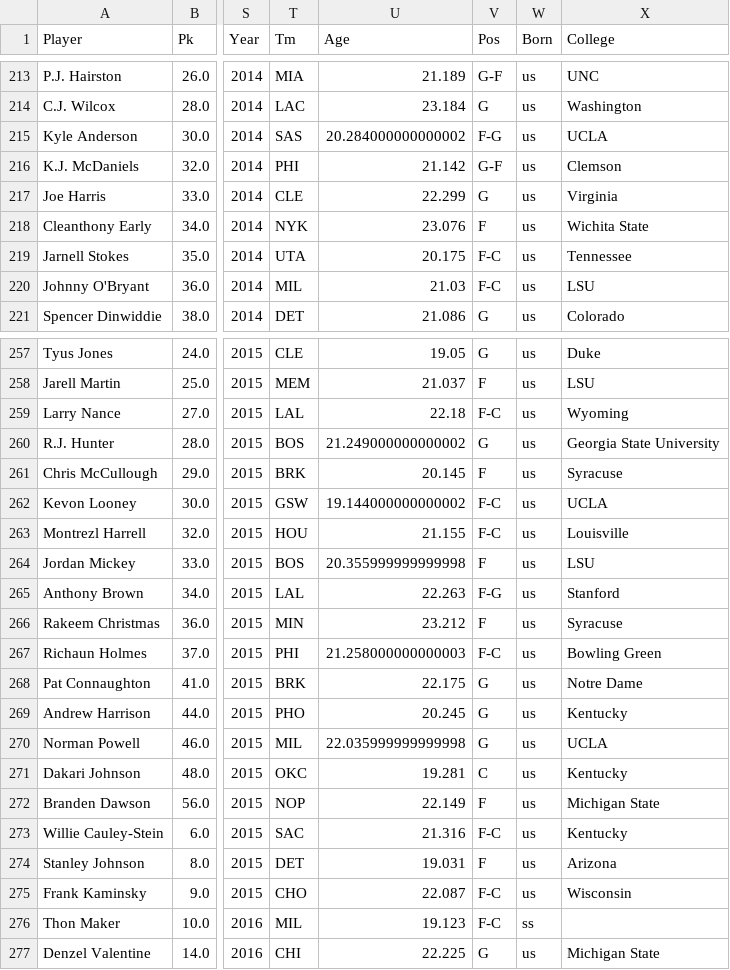
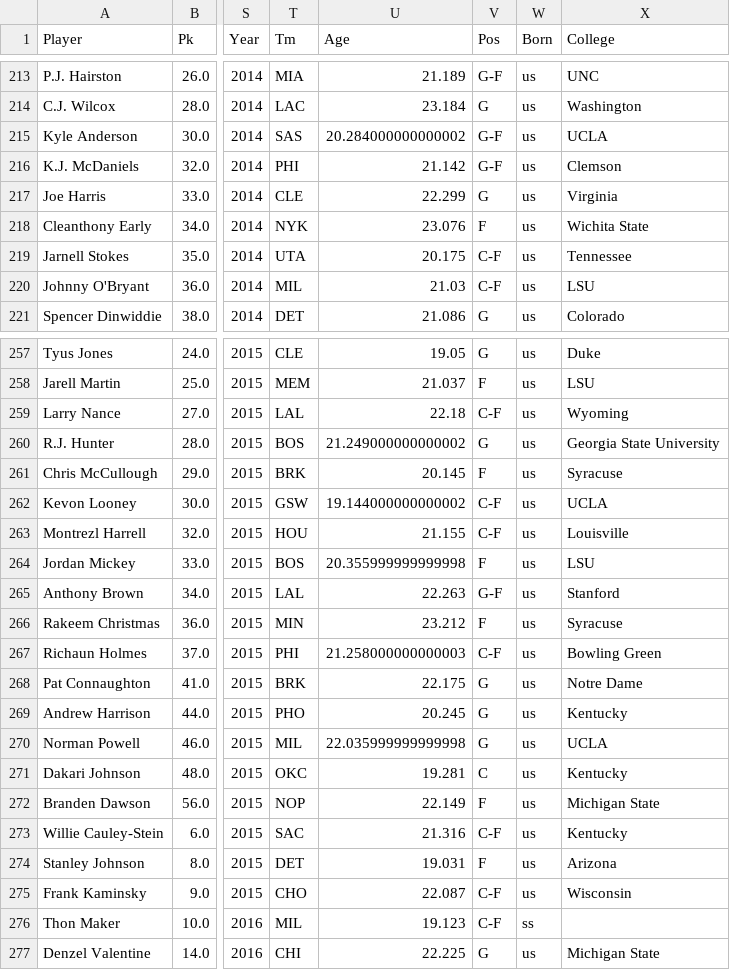
Before and after one commit to jrtran/stats131group7, a CSV file: cc.csv, drawn as a sheet; only a part is shown, gaps mark what is left out; the diff covers the shown part only; the diff names each change by its address in the sheet, - before the commit and + after, or states it on an @@ line.

Commit message:
updating base dataset to include new positions

```diff
--- a/cc.csv
+++ b/cc.csv
-V215 (Pos): F-G
+V215 (Pos): G-F
-V219:V220 (Pos): F-C
+V219:V220 (Pos): C-F
-V259 (Pos): F-C
+V259 (Pos): C-F
-V262:V263 (Pos): F-C
+V262:V263 (Pos): C-F
-V265 (Pos): F-G
+V265 (Pos): G-F
-V267 (Pos): F-C
+V267 (Pos): C-F
-V273 (Pos): F-C
+V273 (Pos): C-F
-V275:V276 (Pos): F-C
+V275:V276 (Pos): C-F
```
Also changed, not shown: 26 edited cells elsewhere in this file, 2 other files.
